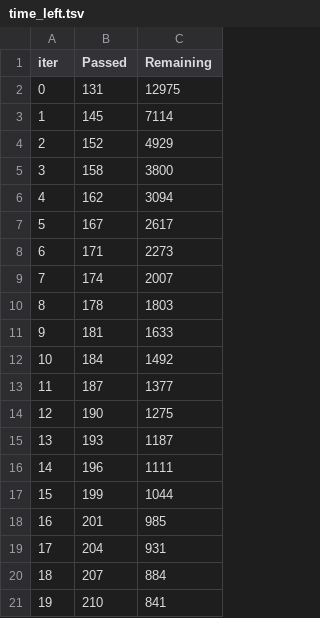
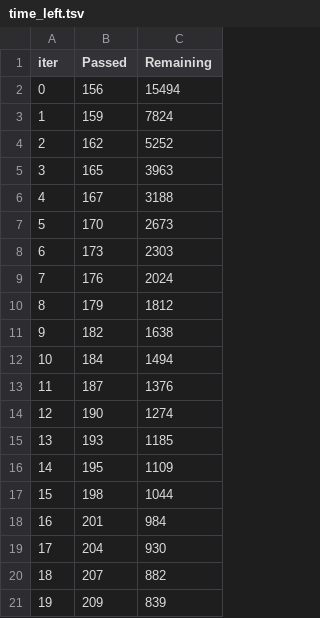
Before and after one commit to samifahim07/EduIntel-Intelligent-Student-Performance-Analytics, a TSV file: catboost_info/time_left.tsv, drawn as a sheet; only a part is shown; the diff covers the shown part only.

```diff
--- a/catboost_info/time_left.tsv
+++ b/catboost_info/time_left.tsv
@@ -1,21 +1,21 @@
 iter	Passed	Remaining
-0	131	12975
-1	145	7114
-2	152	4929
-3	158	3800
-4	162	3094
-5	167	2617
-6	171	2273
-7	174	2007
-8	178	1803
-9	181	1633
-10	184	1492
-11	187	1377
-12	190	1275
-13	193	1187
-14	196	1111
-15	199	1044
-16	201	985
-17	204	931
-18	207	884
-19	210	841
+0	156	15494
+1	159	7824
+2	162	5252
+3	165	3963
+4	167	3188
+5	170	2673
+6	173	2303
+7	176	2024
+8	179	1812
+9	182	1638
+10	184	1494
+11	187	1376
+12	190	1274
+13	193	1185
+14	195	1109
+15	198	1044
+16	201	984
+17	204	930
+18	207	882
+19	209	839
```
Also changed, not shown: 120 edited cells elsewhere in this file, 3 other files.
